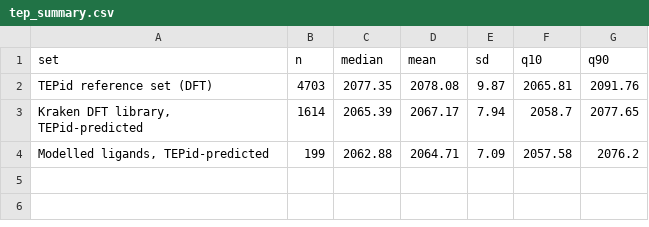
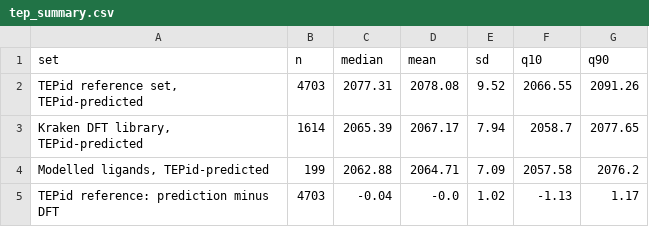
Before and after one commit to myersedward33/ligand-selection, a CSV file: results/tables/tep_summary.csv, drawn as a sheet.

```diff
--- a/results/tables/tep_summary.csv
+++ b/results/tables/tep_summary.csv
@@ -1,4 +1,5 @@
 set,n,median,mean,sd,q10,q90
-TEPid reference set (DFT),4703,2077.35,2078.08,9.87,2065.81,2091.76
+"TEPid reference set, TEPid-predicted",4703,2077.31,2078.08,9.52,2066.55,2091.26
 "Kraken DFT library, TEPid-predicted",1614,2065.39,2067.17,7.94,2058.7,2077.65
 "Modelled ligands, TEPid-predicted",199,2062.88,2064.71,7.09,2057.58,2076.2
+TEPid reference: prediction minus DFT,4703,-0.04,-0.0,1.02,-1.13,1.17
```
Also changed, not shown: 3 other files.
